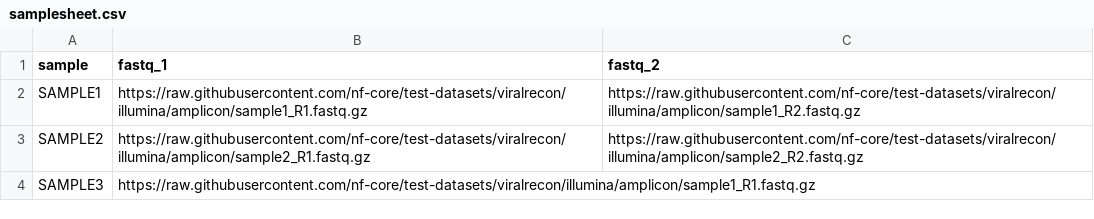
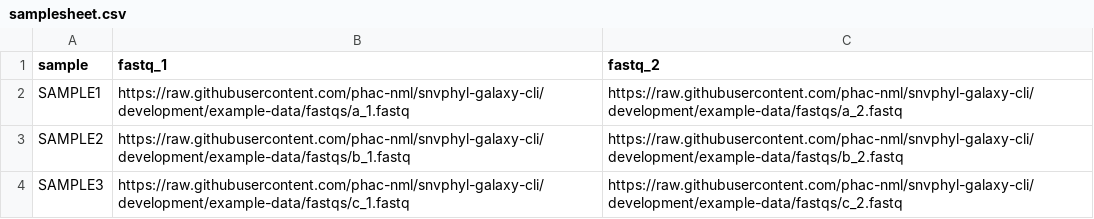
Before and after one commit to phac-nml/snvphylnfc, a CSV file: assets/samplesheet.csv, drawn as a sheet.

Commit message:
Update samplesheet.csv

```diff
--- a/assets/samplesheet.csv
+++ b/assets/samplesheet.csv
@@ -1,4 +1,4 @@
 sample,fastq_1,fastq_2
-SAMPLE1,https://raw.githubusercontent.com/nf-core/test-datasets/viralrecon/illumina/amplicon/sample1_R1.fastq.gz,https://raw.githubusercontent.com/nf-core/test-datasets/viralrecon/illumina/amplicon/sample1_R2.fastq.gz
-SAMPLE2,https://raw.githubusercontent.com/nf-core/test-datasets/viralrecon/illumina/amplicon/sample2_R1.fastq.gz,https://raw.githubusercontent.com/nf-core/test-datasets/viralrecon/illumina/amplicon/sample2_R2.fastq.gz
-SAMPLE3,https://raw.githubusercontent.com/nf-core/test-datasets/viralrecon/illumina/amplicon/sample1_R1.fastq.gz,
+SAMPLE1,https://raw.githubusercontent.com/phac-nml/snvphyl-galaxy-cli/development/example-data/fastqs/a_1.fastq,https://raw.githubusercontent.com/phac-nml/snvphyl-galaxy-cli/development/example-data/fastqs/a_2.fastq
+SAMPLE2,https://raw.githubusercontent.com/phac-nml/snvphyl-galaxy-cli/development/example-data/fastqs/b_1.fastq,https://raw.githubusercontent.com/phac-nml/snvphyl-galaxy-cli/development/example-data/fastqs/b_2.fastq
+SAMPLE3,https://raw.githubusercontent.com/phac-nml/snvphyl-galaxy-cli/development/example-data/fastqs/c_1.fastq,https://raw.githubusercontent.com/phac-nml/snvphyl-galaxy-cli/development/example-data/fastqs/c_2.fastq
```
